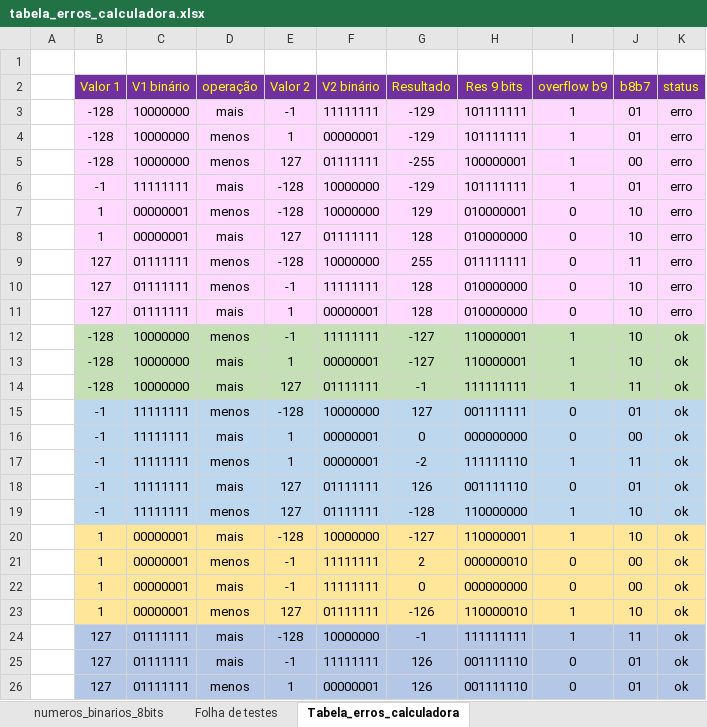
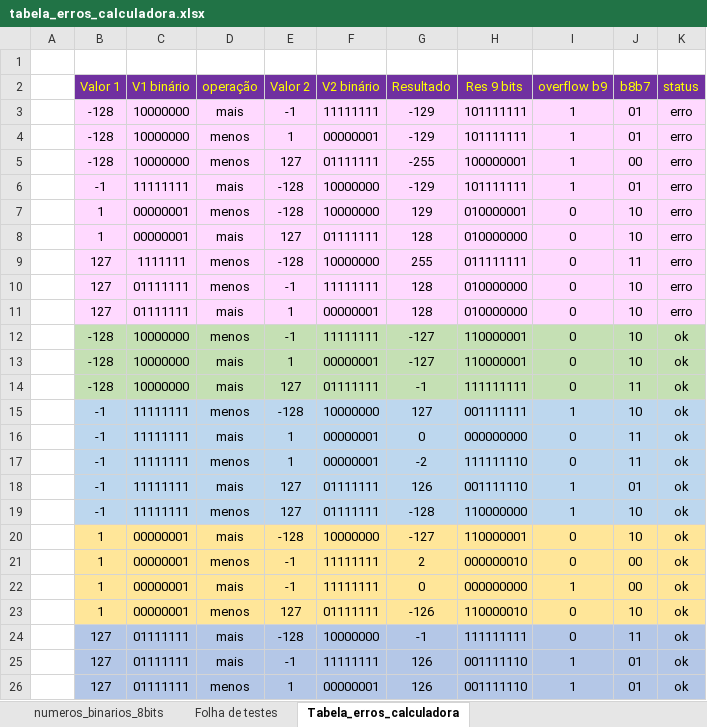
Before and after one commit to renatopierri/algoritmos, an Excel workbook: calculadora_oito_bits/calculadora_oito_bits/Arquivos_adicionais/tabela_erros_calculadora.xlsx, sheet Tabela_erros_calculadora, drawn as a sheet; values as stored, in another font and other column widths than the file's, no borders; the diff names each change by its address in the sheet, - before the commit and + after, or states it on an @@ line.

Commit message:
Atualização da planilha e controle de erro
Testando o controle de erro

```diff
--- a/calculadora_oito_bits/calculadora_oito_bits/Arquivos_adicionais/tabela_erros_calculadora.xlsx (sheet Tabela_erros_calculadora)
+++ b/calculadora_oito_bits/calculadora_oito_bits/Arquivos_adicionais/tabela_erros_calculadora.xlsx (sheet Tabela_erros_calculadora)
-C9 (V1 binário): 01111111
+C9 (V1 binário): 1111111
-I12:I14 (overflow b9): 1
+I12:I14 (overflow b9): 0
-I15 (overflow b9): 0
+I15 (overflow b9): 1
-J15 (b8b7): 01
+J15 (b8b7): 10
-J16 (b8b7): 00
+J16 (b8b7): 11
-I17 (overflow b9): 1
+I17 (overflow b9): 0
-I18 (overflow b9): 0
+I18 (overflow b9): 1
-I20 (overflow b9): 1
+I20 (overflow b9): 0
-I22 (overflow b9): 0
+I22 (overflow b9): 1
-I23:I24 (overflow b9): 1
+I23:I24 (overflow b9): 0
-I25:I26 (overflow b9): 0
+I25:I26 (overflow b9): 1
```
Also changed, not shown: 4 other files.
